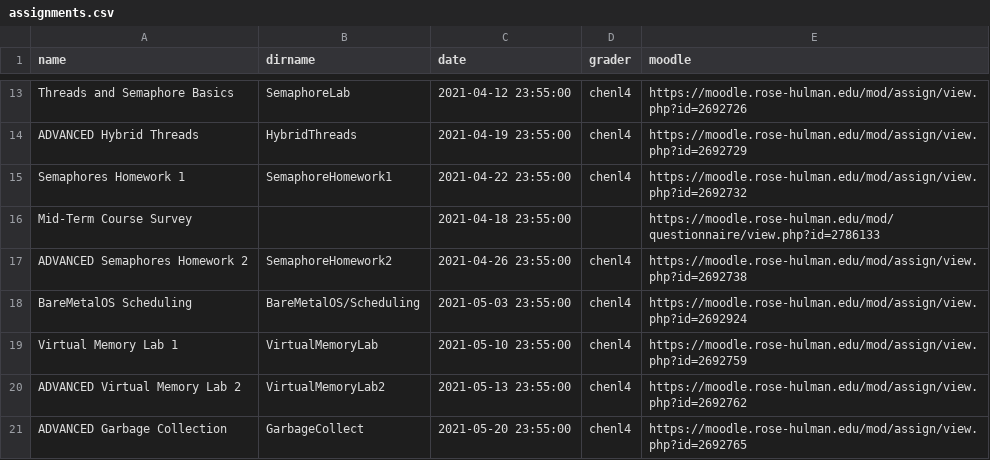
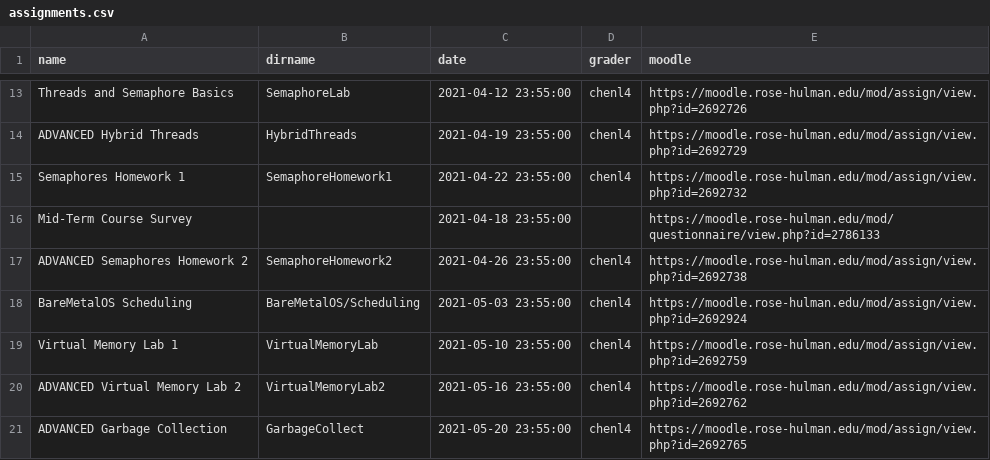
Before and after one commit to RHIT-CSSE/csse332, a CSV file: _data/assignments.csv, drawn as a sheet; only a part is shown, gaps mark what is left out.

Commit message:
update due day

```diff
--- a/_data/assignments.csv
+++ b/_data/assignments.csv
@@ -19,3 +19,3 @@ BareMetalOS Scheduling,BareMetalOS/Scheduling,2021-05-03 23:55:00,chenl4,https:/
 Virtual Memory Lab 1,VirtualMemoryLab,2021-05-10 23:55:00,chenl4,https://moodle.rose-hulman.edu/mod/assign/view.php?id=2692759
-ADVANCED Virtual Memory Lab 2,VirtualMemoryLab2,2021-05-13 23:55:00,chenl4,https://moodle.rose-hulman.edu/mod/assign/view.php?id=2692762
+ADVANCED Virtual Memory Lab 2,VirtualMemoryLab2,2021-05-16 23:55:00,chenl4,https://moodle.rose-hulman.edu/mod/assign/view.php?id=2692762
 ADVANCED Garbage Collection,GarbageCollect,2021-05-20 23:55:00,chenl4,https://moodle.rose-hulman.edu/mod/assign/view.php?id=2692765
```
